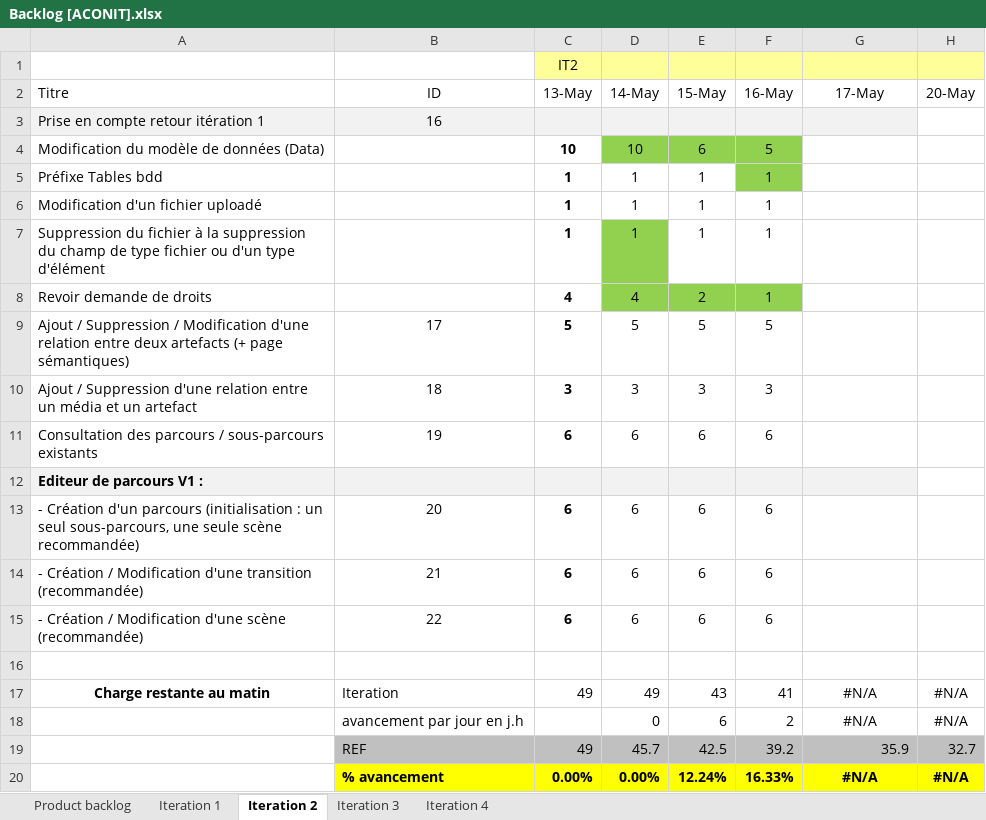
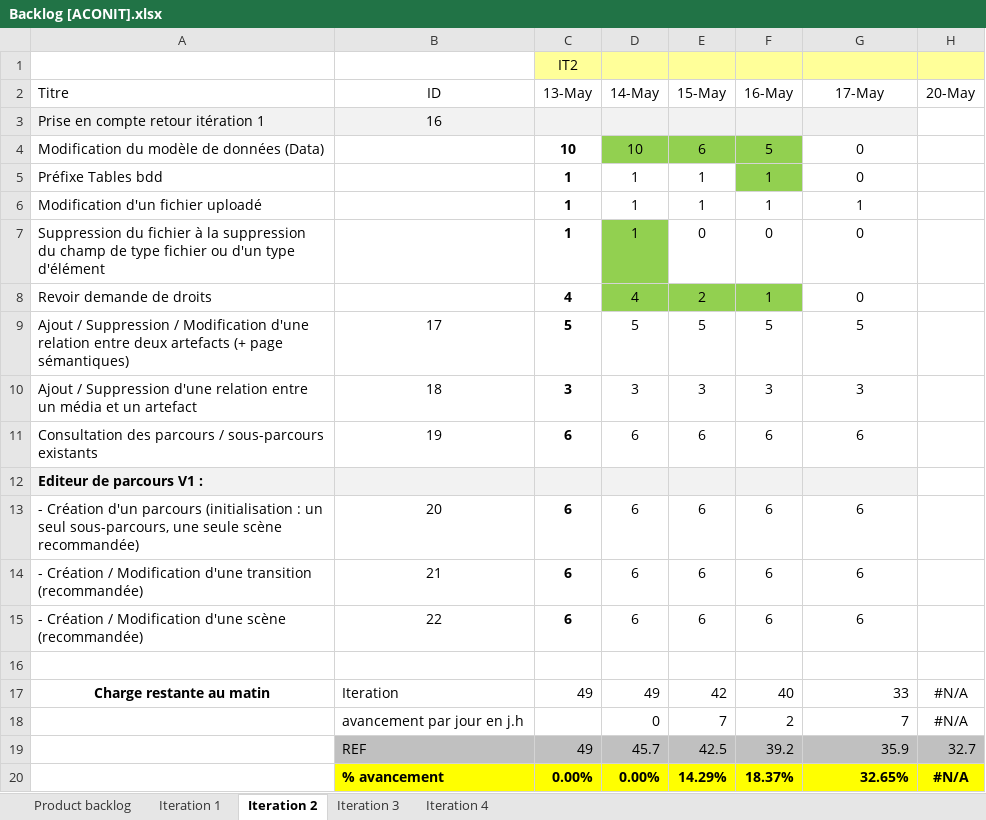
Before and after one commit to Flo5k5/Cervin, an Excel workbook: doc/Backlog [ACONIT].xlsx, sheet Iteration 2, drawn as a sheet; only a part is shown; values as stored, in another font and other column widths than the file's, no borders; charts and pictures and conditional formats not drawn; the diff names each change by its address in the sheet, - before the commit and + after, or states it on an @@ line.

```diff
--- a/doc/Backlog [ACONIT].xlsx (sheet Iteration 2)
+++ b/doc/Backlog [ACONIT].xlsx (sheet Iteration 2)
-G4:G5 (17-May): (empty)
+G4:G5 (17-May): 0
-G6 (17-May): (empty)
+G6 (17-May): 1
-E7 (15-May): 1
+E7 (15-May): 0
-F7 (16-May): 1
+F7 (16-May): 0
-G7:G8 (17-May): (empty)
+G7:G8 (17-May): 0
-G9 (17-May): (empty)
+G9 (17-May): 5
-G10 (17-May): (empty)
+G10 (17-May): 3
-G11 (17-May): (empty)
+G11 (17-May): 6
-G13:G15 (17-May): (empty)
+G13:G15 (17-May): 6
-E17 (15-May): 43
+E17 (15-May): 42
-F17 (16-May): 41
+F17 (16-May): 40
-G17 (17-May): #N/A
+G17 (17-May): 33
-G17:G18 alignment: center
+G17:G18 alignment: right
-E18 (15-May): 6
+E18 (15-May): 7
-G18 (17-May): #N/A
+G18 (17-May): 7
-E20 (15-May): 12.24%
+E20 (15-May): 14.29%
-F20 (16-May): 16.33%
+F20 (16-May): 18.37%
-G20 (17-May): #N/A
+G20 (17-May): 32.65%
-G20 alignment: center
+G20 alignment: right
```
Also changed, not shown: charts or pictures, 3 other files.
